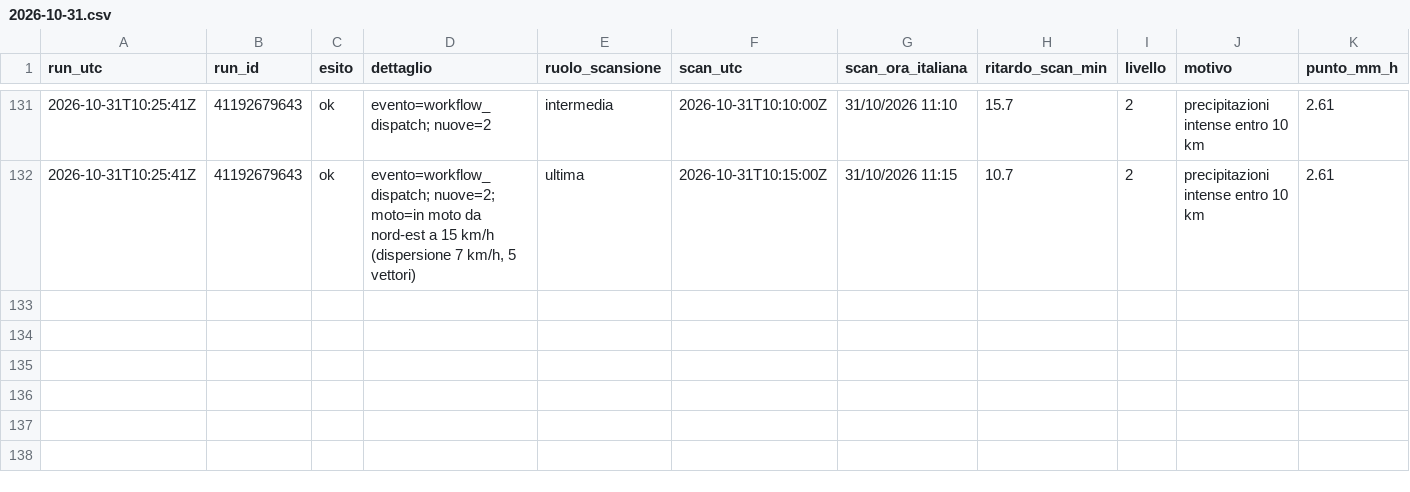
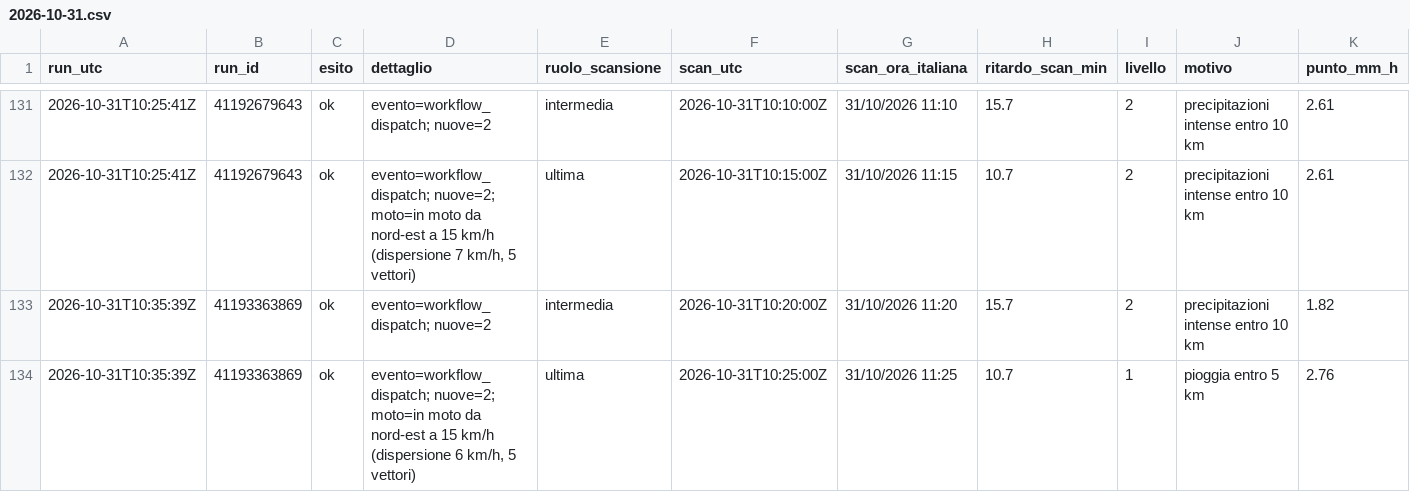
Before and after one commit to lapresentazione/nowcasting-conversano-public, a CSV file: registro/2026/2026-10-31.csv, drawn as a sheet; only a part is shown, gaps mark what is left out; rows hold the shown columns only; the diff names each change by its address in the sheet, - before the commit and + after, or states it on an @@ line.

```diff
--- a/registro/2026/2026-10-31.csv
+++ b/registro/2026/2026-10-31.csv
+row 133: 2026-10-31T10:35:39Z | 41193363869 | ok | evento=workflow_dispatch; nuove=2 | intermedia | 2026-10-31T10:20:00Z | 31/10/2026 11:20 | 15.7 | 2 | precipitazioni intense entro 10 km | 1.82
+row 134: 2026-10-31T10:35:39Z | 41193363869 | ok | evento=workflow_dispatch; nuove=2; moto=in moto da nord-est a 15 km/h (dispersione 6 km/h, 5 vettori) | ultima | 2026-10-31T10:25:00Z | 31/10/2026 11:25 | 10.7 | 1 | pioggia entro 5 km | 2.76
```
